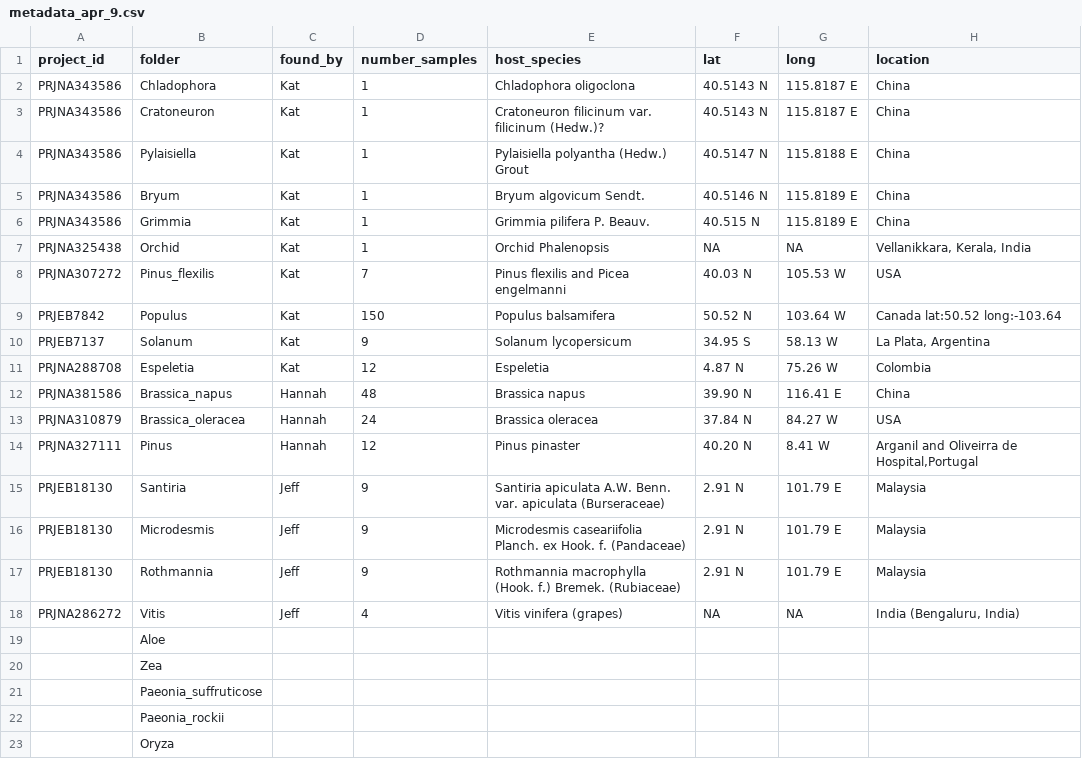
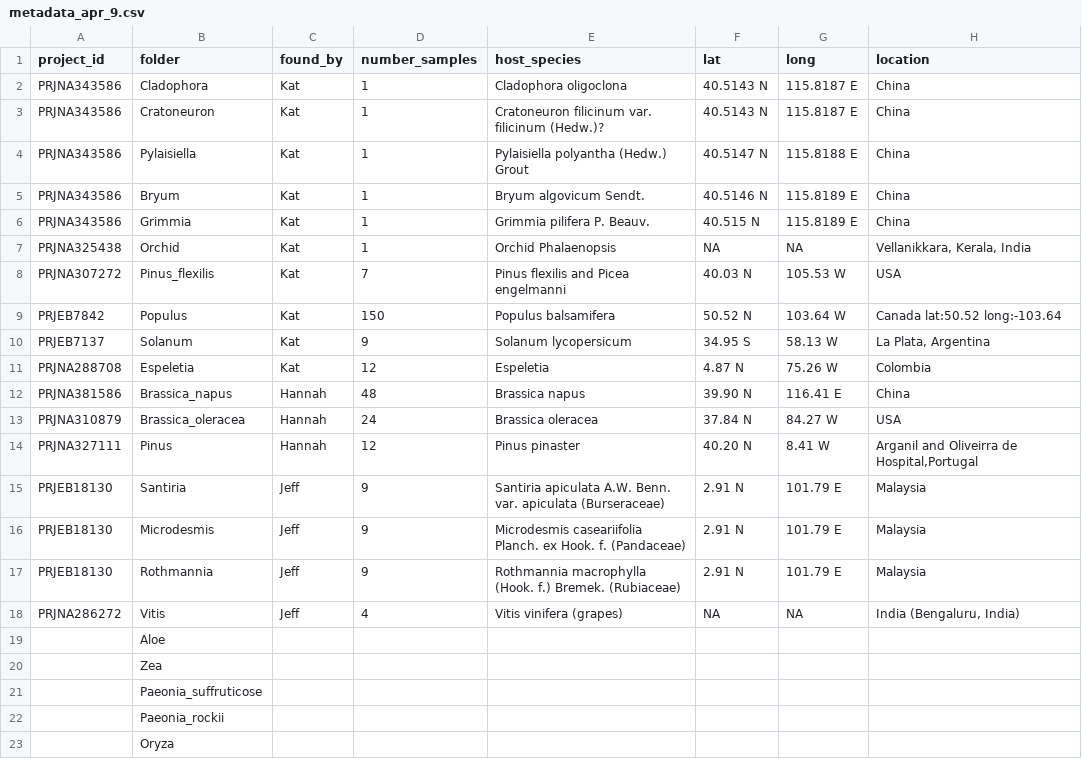
Before and after one commit to KatherineDuchesneau/Endophyte_project, a CSV file: metadata_apr_9.csv, drawn as a sheet; only a part is shown; the diff names each change by its address in the sheet, - before the commit and + after, or states it on an @@ line.

Commit message:
Update metadata_apr_9.csv

```diff
--- a/metadata_apr_9.csv
+++ b/metadata_apr_9.csv
-B2 (folder): Chladophora
+B2 (folder): Cladophora
-E2 (host_species): Chladophora oligoclona
+E2 (host_species): Cladophora oligoclona
-E7 (host_species): Orchid Phalenopsis
+E7 (host_species): Orchid Phalaenopsis
```
